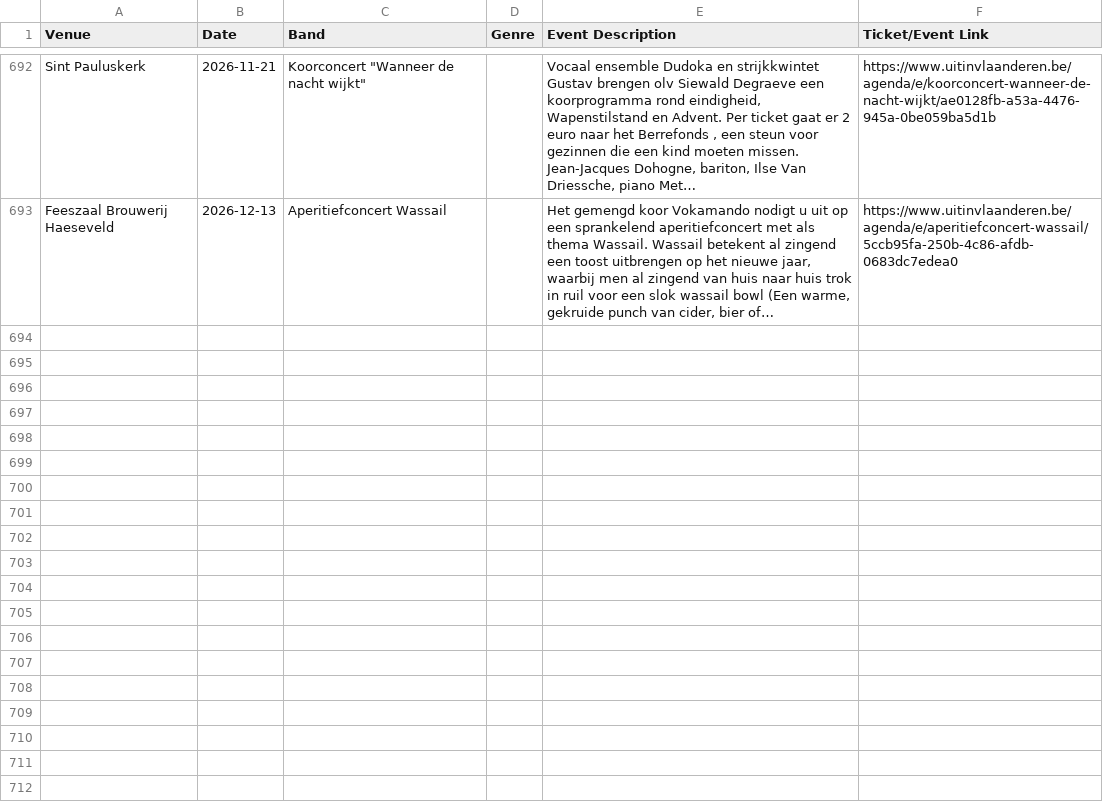
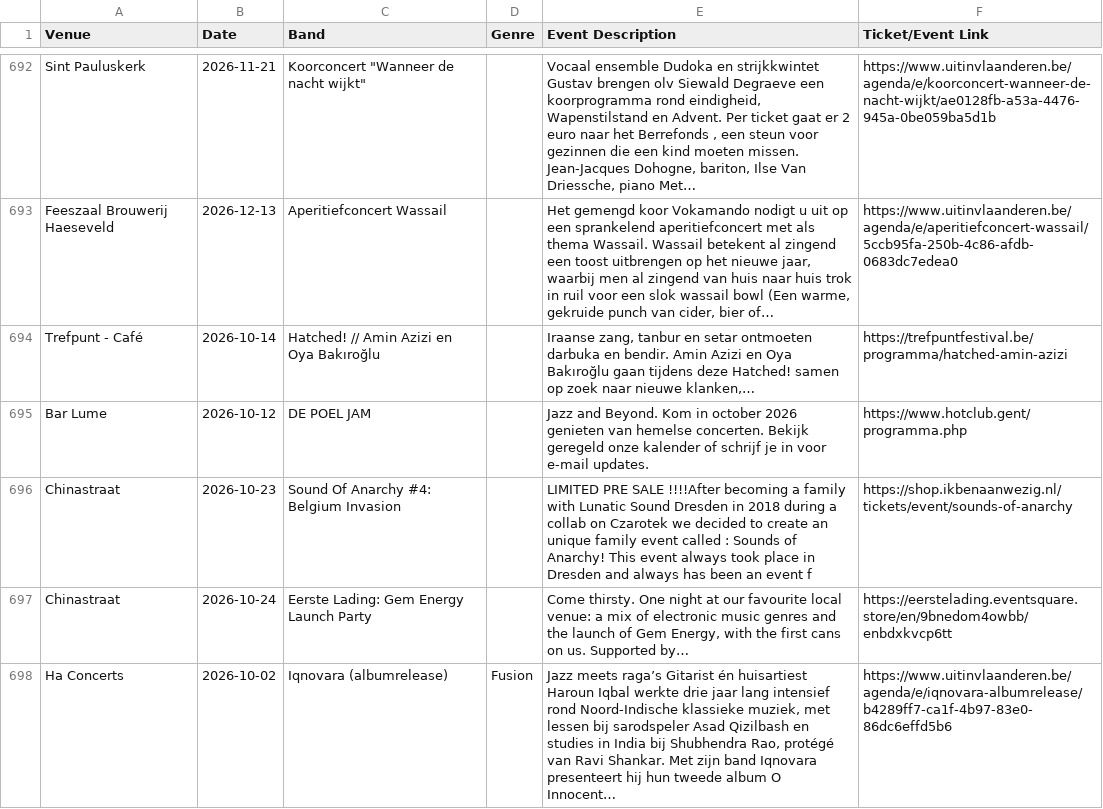
Before and after one commit to gillesgerlo/gent-concerts-playlist, a CSV file: data/gent/concerts.csv, drawn as a sheet; only a part is shown, gaps mark what is left out; the diff covers the shown part only.

```diff
--- a/data/gent/concerts.csv
+++ b/data/gent/concerts.csv
@@ -867 +867,6 @@ Sint Pauluskerk,2026-11-21,"Koorconcert ""Wanneer de nacht wijkt""",,"Vocaal ens
 Feeszaal Brouwerij Haeseveld,2026-12-13,Aperitiefconcert Wassail,,"Het gemengd koor Vokamando nodigt u uit op een sprankelend aperitiefconcert met als thema Wassail. Wassail betekent al zingend een toost uitbrengen op het nieuwe jaar, waarbij men al zingend van huis naar huis trok in ruil voor een slok wassail bowl (Een warme, gekruide punch van cider, bier of…",https://www.uitinvlaanderen.be/agenda/e/aperitiefconcert-wassail/5ccb95fa-250b-4c86-afdb-0683dc7edea0
+Trefpunt - Café,2026-10-14,Hatched! // Amin Azizi en Oya Bakıroğlu,,"Iraanse zang, tanbur en setar ontmoeten darbuka en bendir. Amin Azizi en Oya Bakıroğlu gaan tijdens deze Hatched! samen op zoek naar nieuwe klanken,…",https://trefpuntfestival.be/programma/hatched-amin-azizi
+Bar Lume,2026-10-12,DE POEL JAM,,Jazz and Beyond. Kom in october 2026 genieten van hemelse concerten. Bekijk geregeld onze kalender of schrijf je in voor e-mail updates.,https://www.hotclub.gent/programma.php
+Chinastraat,2026-10-23,Sound Of Anarchy #4: Belgium Invasion,,LIMITED PRE SALE !!!!After becoming a family with Lunatic Sound Dresden in 2018 during a collab on Czarotek we decided to create an unique family event called : Sounds of Anarchy! This event always took place in Dresden and always has been an event f,https://shop.ikbenaanwezig.nl/tickets/event/sounds-of-anarchy
+Chinastraat,2026-10-24,Eerste Lading: Gem Energy Launch Party,,"Come thirsty. One night at our favourite local venue: a mix of electronic music genres and the launch of Gem Energy, with the first cans on us. Supported by…",https://eerstelading.eventsquare.store/en/9bnedom4owbb/enbdxkvcp6tt
+Ha Concerts,2026-10-02,Iqnovara (albumrelease),Fusion,"Jazz meets raga’s Gitarist én huisartiest Haroun Iqbal werkte drie jaar lang intensief rond Noord-Indische klassieke muziek, met lessen bij sarodspeler Asad Qizilbash en studies in India bij Shubhendra Rao, protégé van Ravi Shankar. Met zijn band Iqnovara presenteert hij hun tweede album O Innocent…",https://www.uitinvlaanderen.be/agenda/e/iqnovara-albumrelease/b4289ff7-ca1f-4b97-83e0-86dc6effd5b6
```
Also changed, not shown: 5 added rows elsewhere in this file, data/brugge/concerts.csv, 4 other files.
